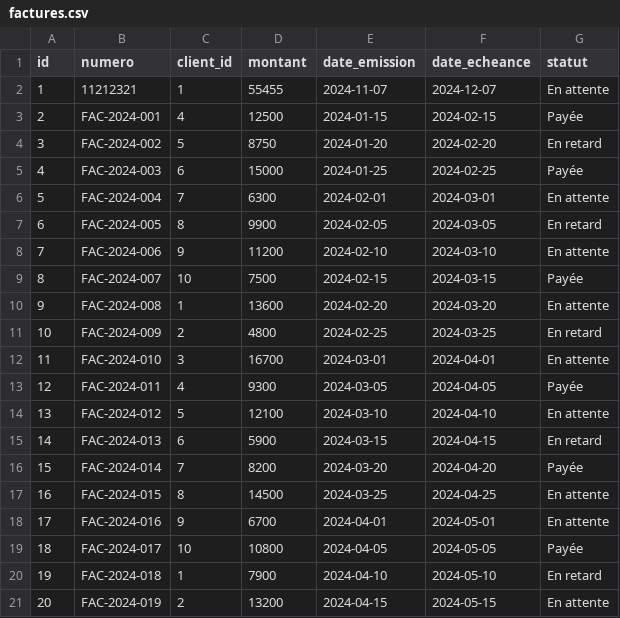
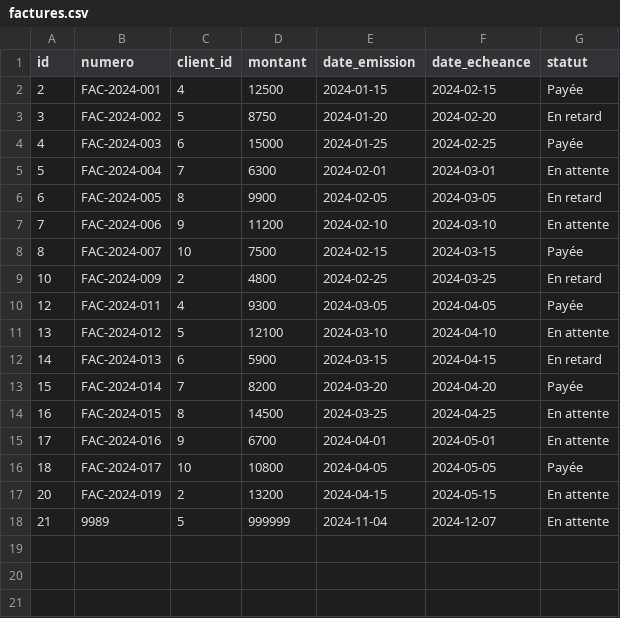
Before and after one commit to eworkforce/app_recouvrement, a CSV file: data/factures.csv, drawn as a sheet.

Commit message:
feat: Mise à jour complète du projet
- Ajout du logo EDNA
- Mise à jour des données clients et factures
- Ajout des fichiers d'export
- Mise à jour de l'application

```diff
--- a/data/factures.csv
+++ b/data/factures.csv
@@ -1,3 +1,2 @@
 id,numero,client_id,montant,date_emission,date_echeance,statut
-1,11212321,1,55455,2024-11-07,2024-12-07,En attente
 2,FAC-2024-001,4,12500,2024-01-15,2024-02-15,Payée
@@ -9,5 +8,3 @@ id,numero,client_id,montant,date_emission,date_echeance,statut
 8,FAC-2024-007,10,7500,2024-02-15,2024-03-15,Payée
-9,FAC-2024-008,1,13600,2024-02-20,2024-03-20,En attente
 10,FAC-2024-009,2,4800,2024-02-25,2024-03-25,En retard
-11,FAC-2024-010,3,16700,2024-03-01,2024-04-01,En attente
 12,FAC-2024-011,4,9300,2024-03-05,2024-04-05,Payée
@@ -19,3 +16,3 @@ id,numero,client_id,montant,date_emission,date_echeance,statut
 18,FAC-2024-017,10,10800,2024-04-05,2024-05-05,Payée
-19,FAC-2024-018,1,7900,2024-04-10,2024-05-10,En retard
 20,FAC-2024-019,2,13200,2024-04-15,2024-05-15,En attente
+21,9989,5,999999,2024-11-04,2024-12-07,En attente
```
Also changed, not shown: data/clients.csv, 4 other files.
